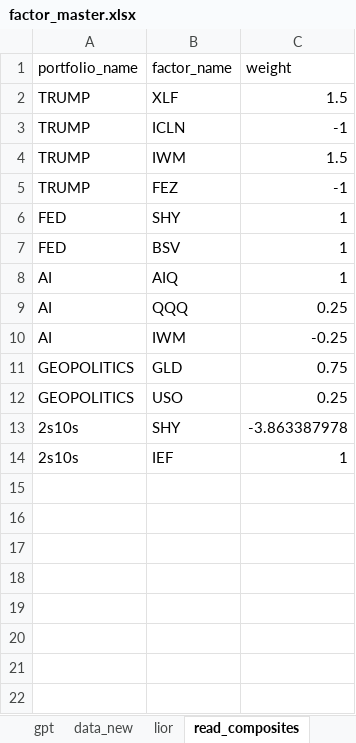
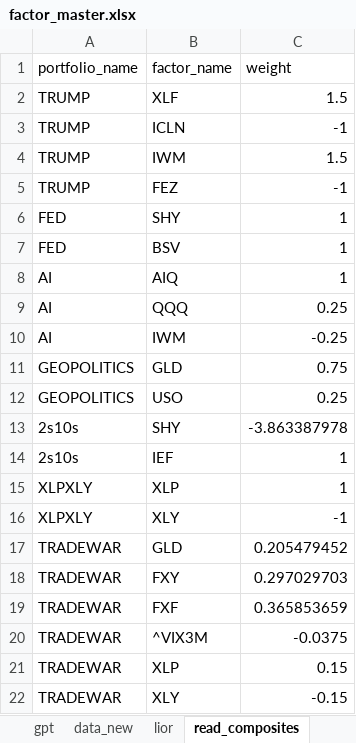
Before and after one commit to bkraines/risk, an Excel workbook: risk_lib/factor_master.xlsx, sheet read_composites, drawn as a sheet; values as stored, in another font and other column widths than the file's, no borders; the diff names each change by its address in the sheet, - before the commit and + after, or states it on an @@ line.

```diff
--- a/risk_lib/factor_master.xlsx (sheet read_composites)
+++ b/risk_lib/factor_master.xlsx (sheet read_composites)
+row 15: XLPXLY | XLP | 1
+row 16: XLPXLY | XLY | -1
+row 17: TRADEWAR | GLD | 0.205479452
+row 18: TRADEWAR | FXY | 0.297029703
+row 19: TRADEWAR | FXF | 0.365853659
+row 20: TRADEWAR | ^VIX3M | -0.0375
+row 21: TRADEWAR | XLP | 0.15
+row 22: TRADEWAR | XLY | -0.15
```
Also changed, not shown: sheet composites, sheet data, sheet read, sheet read_tcw, sheet read_nocomposite, sheet read_old2, 1 more sheet, formulas that keep their value, 6 other files.
